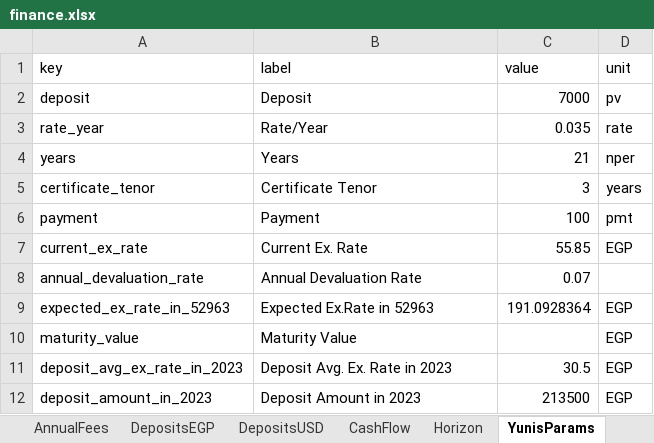
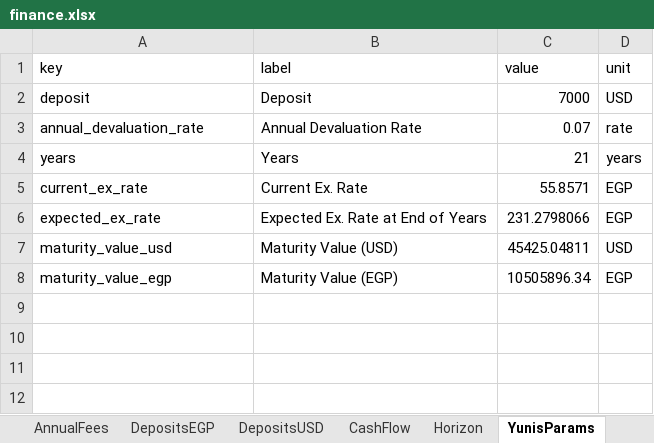
Before and after one commit to ahmedm838/personal-finance, an Excel workbook: docs/finance.xlsx, sheet YunisParams, drawn as a sheet; values as stored, in another font and other column widths than the file's, no borders; removed rows and columns are numbered as before the commit, all else as after; the diff names each change by its address in the sheet, - before the commit and + after, or states it on an @@ line.

```diff
--- a/docs/finance.xlsx (sheet YunisParams)
+++ b/docs/finance.xlsx (sheet YunisParams)
-D2 (unit): pv
+D2 (unit): USD
-row 3: rate_year | Rate/Year | 0.035 | rate
+row 3: annual_devaluation_rate | Annual Devaluation Rate | 0.07 | rate
-D4 (unit): nper
+D4 (unit): years
-row 5: certificate_tenor | Certificate Tenor | 3 | years
-row 6: payment | Payment | 100 | pmt
-C5 (value): 55.85
+C5 (value): 55.8571
-row 8: annual_devaluation_rate | Annual Devaluation Rate | 0.07
-row 9: expected_ex_rate_in_52963 | Expected Ex.Rate in 52963 | 191.0928364 | EGP
+row 6: expected_ex_rate | Expected Ex. Rate at End of Years | 231.2798066 | EGP
+row 7: maturity_value_usd | Maturity Value (USD) | 45425.04811 | USD
-A8 (key): maturity_value
+A8 (key): maturity_value_egp
-B8 (label): Maturity Value
+B8 (label): Maturity Value (EGP)
-C8 (value): (empty)
+C8 (value): 10505896.34
-row 11: deposit_avg_ex_rate_in_2023 | Deposit Avg. Ex. Rate in 2023 | 30.5 | EGP
-row 12: deposit_amount_in_2023 | Deposit Amount in 2023 | 213500 | EGP
```
Also changed, not shown: sheet YunisProjection, data/finance.xlsx, 9 other files.
